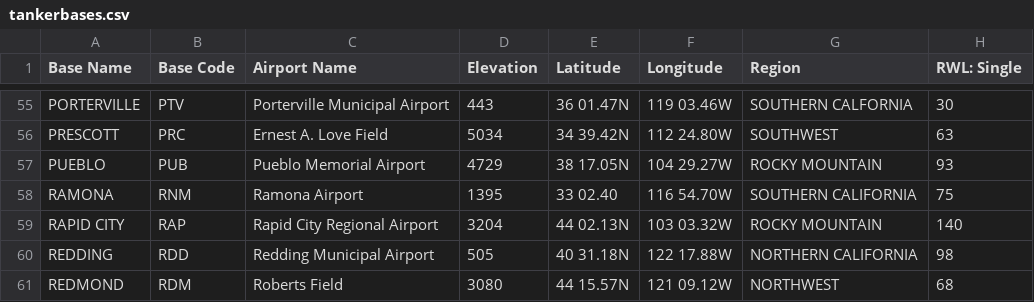
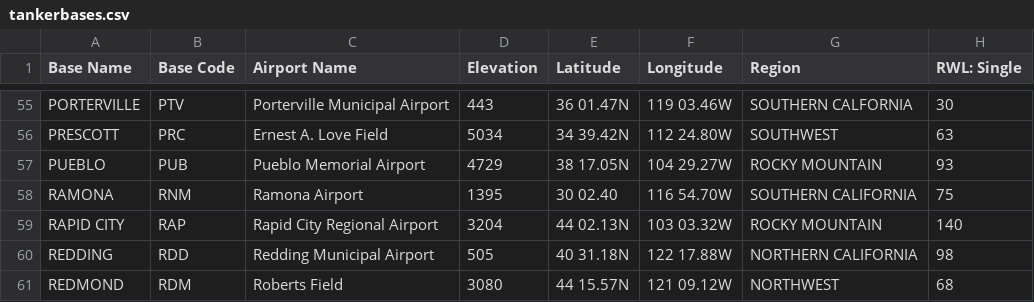
Before and after one commit to SD-2023-CS02/Wildfire-Resource-Simulator, a CSV file: data/tankerbases.csv, drawn as a sheet; only a part is shown, gaps mark what is left out; the diff names each change by its address in the sheet, - before the commit and + after, or states it on an @@ line.

```diff
--- a/data/tankerbases.csv
+++ b/data/tankerbases.csv
-E58 (Latitude): 33 02.40
+E58 (Latitude): 30 02.40
```
Also changed, not shown: 1 other file.
